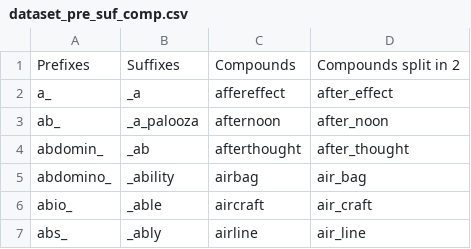
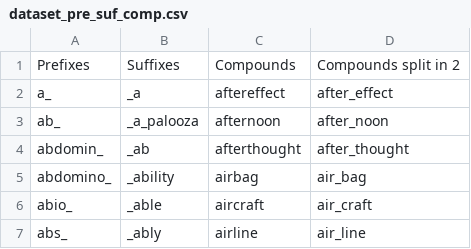
Before and after one commit to SteDallOlmo/CSV-list-of-English-Compound-Words-, a CSV file: dataset_pre_suf_comp.csv, drawn as a sheet; only a part is shown.

Commit message:
Update dataset_pre_suf_comp.csv

```diff
--- a/dataset_pre_suf_comp.csv
+++ b/dataset_pre_suf_comp.csv
@@ -1,3 +1,3 @@
 Prefixes,Suffixes,Compounds,Compounds split in 2
-a_,_a,affereffect,after_effect
+a_,_a,aftereffect,after_effect
 ab_,_a_palooza,afternoon,after_noon
```
